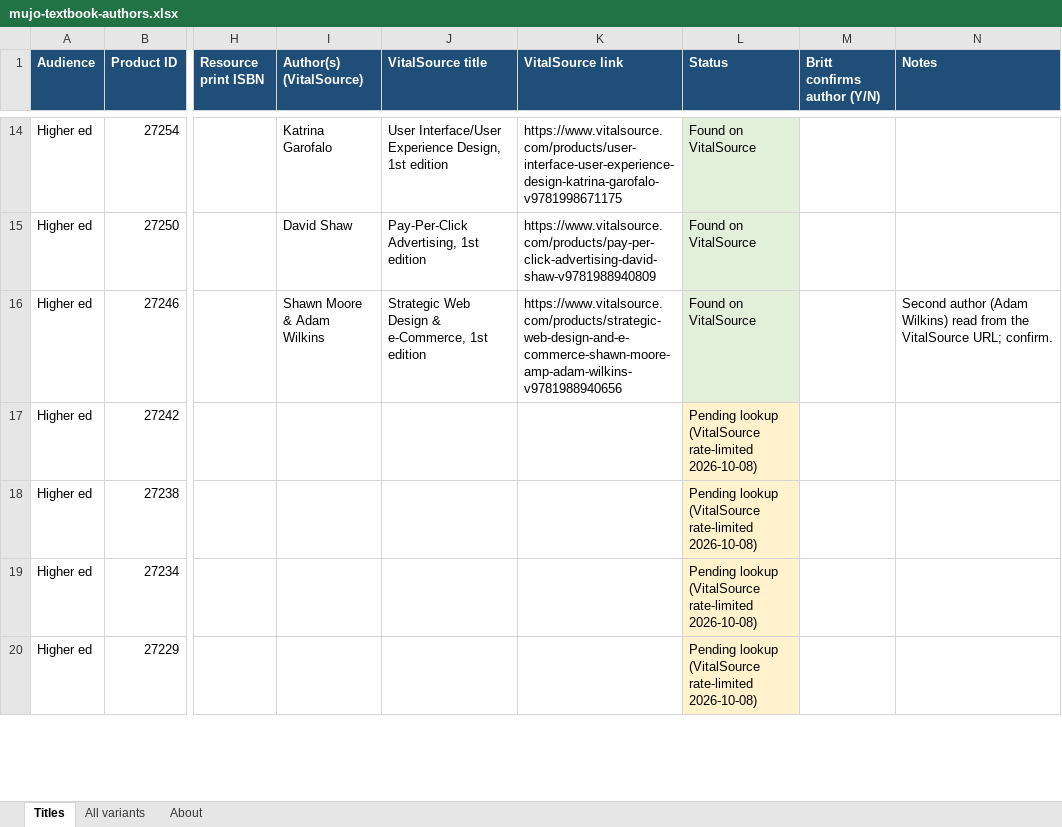
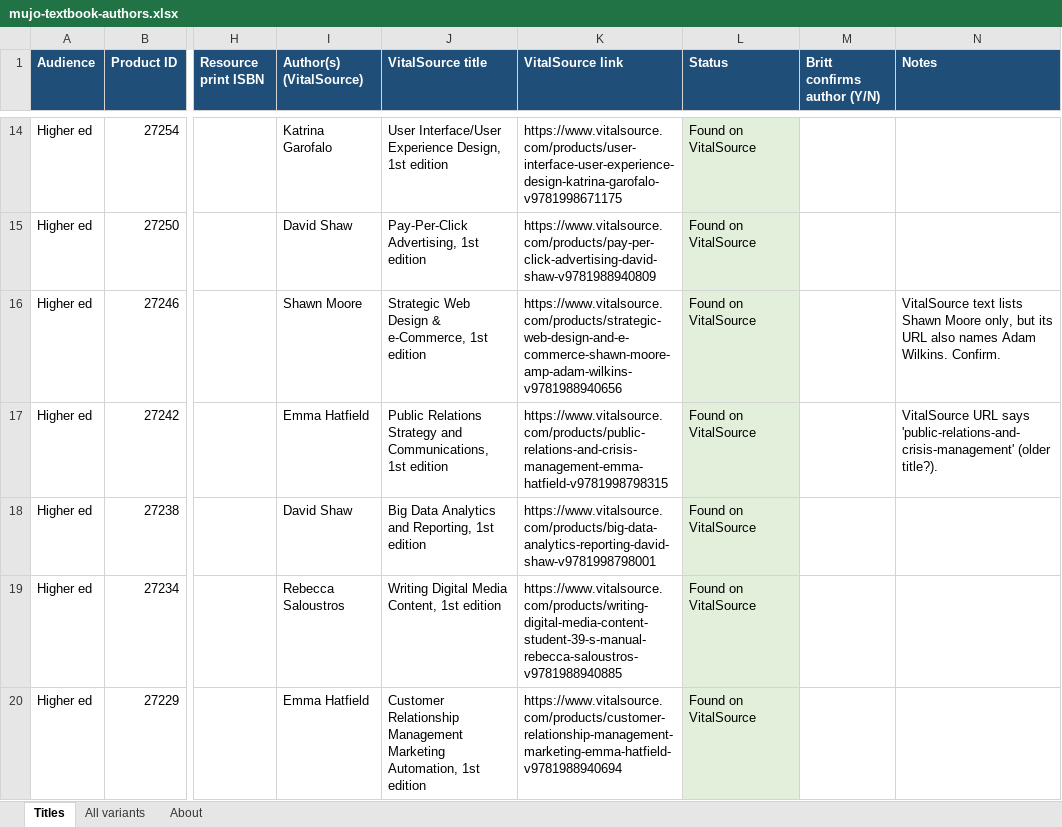
Before and after one commit to ThinkProfits/Claude-Code, an Excel workbook: memory/mujo-textbook-authors.xlsx, sheet Titles, drawn as a sheet; only a part is shown, gaps mark what is left out; values as stored, in another font and other column widths than the file's, no borders; the diff covers the shown part only; the diff names each change by its address in the sheet, - before the commit and + after, or states it on an @@ line.

```diff
--- a/memory/mujo-textbook-authors.xlsx (sheet Titles)
+++ b/memory/mujo-textbook-authors.xlsx (sheet Titles)
-I16 (Author(s) (VitalSource)): Shawn Moore & Adam Wilkins
+I16 (Author(s) (VitalSource)): Shawn Moore
-N16 (Notes): Second author (Adam Wilkins) read from the VitalSource URL; confirm.
+N16 (Notes): VitalSource text lists Shawn Moore only, but its URL also names Adam Wilkins. Confirm.
-I17 (Author(s) (VitalSource)): (empty)
+I17 (Author(s) (VitalSource)): Emma Hatfield
-J17 (VitalSource title): (empty)
+J17 (VitalSource title): Public Relations Strategy and Communications, 1st edition
-K17 (VitalSource link): (empty)
+K17 (VitalSource link): https://www.vitalsource.com/products/public-relations-and-crisis-management-emma-hatfield-v9781998798315
-L17:L20 (Status): Pending lookup (VitalSource rate-limited 2026-10-08)
+L17:L20 (Status): Found on VitalSource
-L17:L20 fill: #FFF2CC
+L17:L20 fill: #E2EFDA
-N17 (Notes): (empty)
+N17 (Notes): VitalSource URL says 'public-relations-and-crisis-management' (older title?).
-I18 (Author(s) (VitalSource)): (empty)
+I18 (Author(s) (VitalSource)): David Shaw
-J18 (VitalSource title): (empty)
+J18 (VitalSource title): Big Data Analytics and Reporting, 1st edition
-K18 (VitalSource link): (empty)
+K18 (VitalSource link): https://www.vitalsource.com/products/big-data-analytics-reporting-david-shaw-v9781998798001
-I19 (Author(s) (VitalSource)): (empty)
+I19 (Author(s) (VitalSource)): Rebecca Saloustros
-J19 (VitalSource title): (empty)
+J19 (VitalSource title): Writing Digital Media Content, 1st edition
-K19 (VitalSource link): (empty)
+K19 (VitalSource link): https://www.vitalsource.com/products/writing-digital-media-content-student-39-s-manual-rebecca-saloustros-v9781988940885
-I20 (Author(s) (VitalSource)): (empty)
+I20 (Author(s) (VitalSource)): Emma Hatfield
-J20 (VitalSource title): (empty)
+J20 (VitalSource title): Customer Relationship Management Marketing Automation, 1st edition
-K20 (VitalSource link): (empty)
+K20 (VitalSource link): https://www.vitalsource.com/products/customer-relationship-management-marketing-emma-hatfield-v9781988940694
```
Also changed, not shown: 55 edited cells and cell formats elsewhere in this sheet, sheet About, 5 other files.
